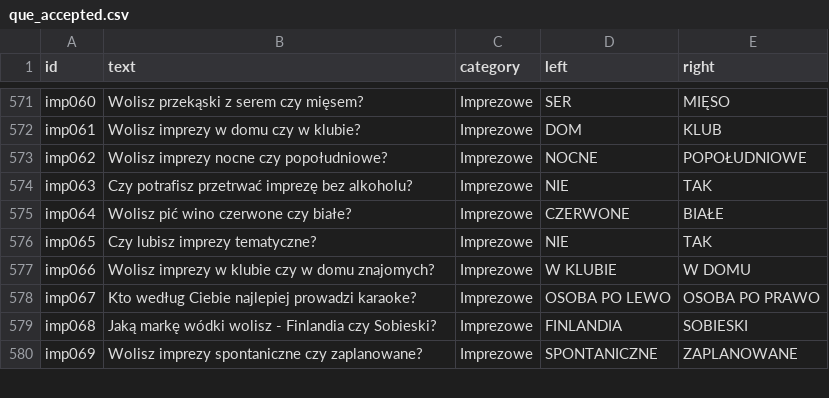
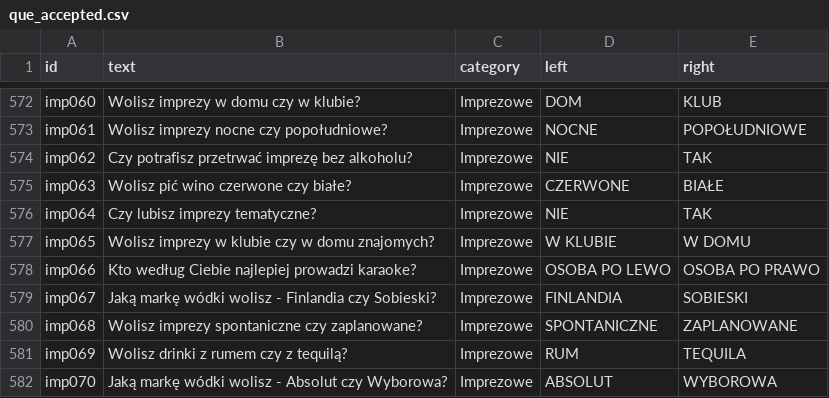
Before and after one commit to DawidS25/walidacja_pytan, a CSV file: que_accepted.csv, drawn as a sheet; only a part is shown, gaps mark what is left out; addresses are those after the commit; the diff covers the shown part only; the diff names each change by its address in the sheet, - before the commit and + after, or states it on an @@ line.

```diff
--- a/que_accepted.csv
+++ b/que_accepted.csv
-B572 (text): Wolisz przekąski z serem czy mięsem?
+B572 (text): Wolisz imprezy w domu czy w klubie?
-D572 (left): SER
+D572 (left): DOM
-E572 (right): MIĘSO
+E572 (right): KLUB
-B573 (text): Wolisz imprezy w domu czy w klubie?
+B573 (text): Wolisz imprezy nocne czy popołudniowe?
-D573 (left): DOM
+D573 (left): NOCNE
-E573 (right): KLUB
+E573 (right): POPOŁUDNIOWE
-B574 (text): Wolisz imprezy nocne czy popołudniowe?
+B574 (text): Czy potrafisz przetrwać imprezę bez alkoholu?
-D574 (left): NOCNE
+D574 (left): NIE
-E574 (right): POPOŁUDNIOWE
+E574 (right): TAK
-B575 (text): Czy potrafisz przetrwać imprezę bez alkoholu?
+B575 (text): Wolisz pić wino czerwone czy białe?
-D575 (left): NIE
+D575 (left): CZERWONE
-E575 (right): TAK
+E575 (right): BIAŁE
-B576 (text): Wolisz pić wino czerwone czy białe?
+B576 (text): Czy lubisz imprezy tematyczne?
-D576 (left): CZERWONE
+D576 (left): NIE
-E576 (right): BIAŁE
+E576 (right): TAK
-B577 (text): Czy lubisz imprezy tematyczne?
+B577 (text): Wolisz imprezy w klubie czy w domu znajomych?
-D577 (left): NIE
+D577 (left): W KLUBIE
-E577 (right): TAK
+E577 (right): W DOMU
-B578 (text): Wolisz imprezy w klubie czy w domu znajomych?
+B578 (text): Kto według Ciebie najlepiej prowadzi karaoke?
-D578 (left): W KLUBIE
+D578 (left): OSOBA PO LEWO
-E578 (right): W DOMU
+E578 (right): OSOBA PO PRAWO
-B579 (text): Kto według Ciebie najlepiej prowadzi karaoke?
+B579 (text): Jaką markę wódki wolisz - Finlandia czy Sobieski?
-D579 (left): OSOBA PO LEWO
+D579 (left): FINLANDIA
-E579 (right): OSOBA PO PRAWO
+E579 (right): SOBIESKI
-B580 (text): Jaką markę wódki wolisz - Finlandia czy Sobieski?
+B580 (text): Wolisz imprezy spontaniczne czy zaplanowane?
-D580 (left): FINLANDIA
+D580 (left): SPONTANICZNE
-E580 (right): SOBIESKI
+E580 (right): ZAPLANOWANE
-B581 (text): Wolisz imprezy spontaniczne czy zaplanowane?
+B581 (text): Wolisz drinki z rumem czy z tequilą?
-D581 (left): SPONTANICZNE
+D581 (left): RUM
-E581 (right): ZAPLANOWANE
+E581 (right): TEQUILA
+row 582: imp070 | Jaką markę wódki wolisz - Absolut czy Wyborowa? | Imprezowe | ABSOLUT | WYBOROWA
```
Also changed, not shown: 1 added row, 1 removed row and 96 edited cells elsewhere in this file.
